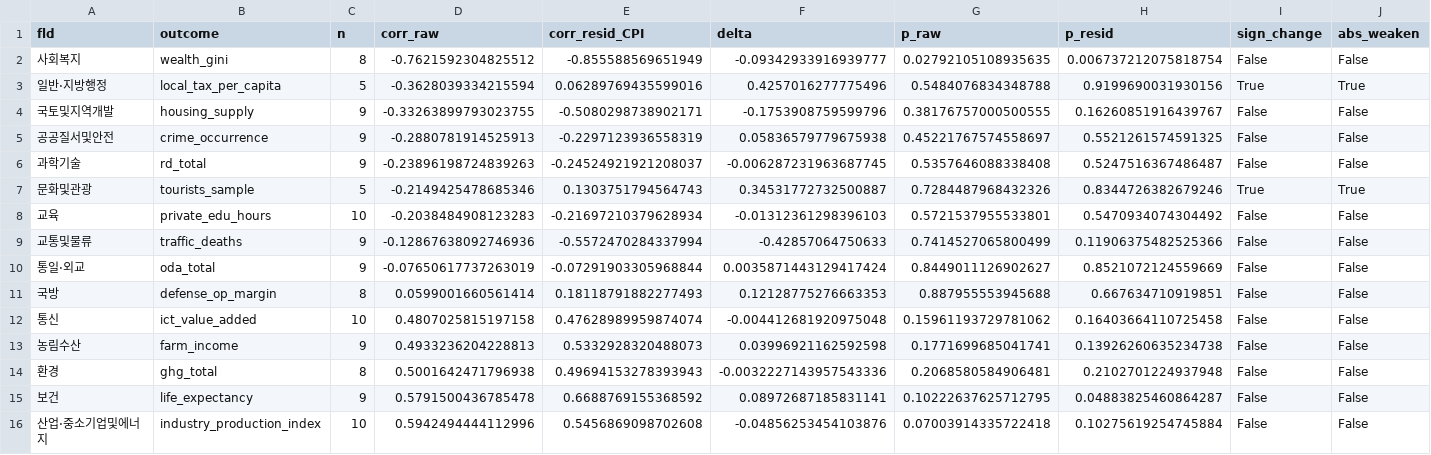
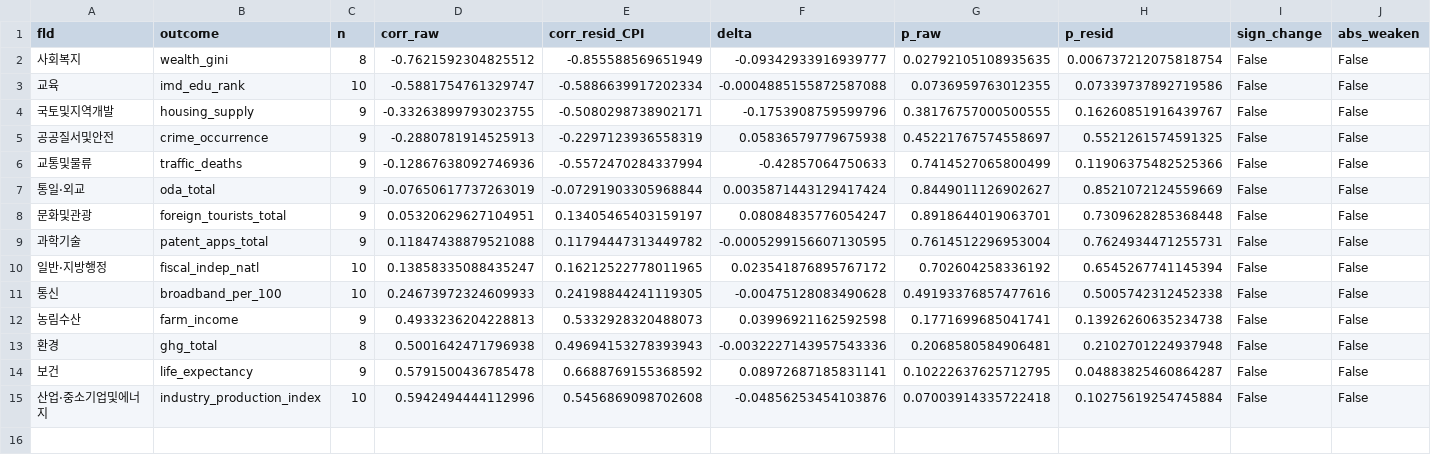
Before and after one commit to bluethestyle/goodhart-korea, a CSV file: data/results/H10_macro_control_corr.csv, drawn as a sheet.

```diff
--- a/data/results/H10_macro_control_corr.csv
+++ b/data/results/H10_macro_control_corr.csv
@@ -2,12 +2,11 @@
 사회복지,wealth_gini,8,-0.7621592304825512,-0.855588569651949,-0.09342933916939777,0.02792105108935635,0.006737212075818754,False,False
-일반·지방행정,local_tax_per_capita,5,-0.3628039334215594,0.06289769435599016,0.4257016277775496,0.5484076834348788,0.9199690031930156,True,True
+교육,imd_edu_rank,10,-0.5881754761329747,-0.5886639917202334,-0.0004885155872587088,0.0736959763012355,0.07339737892719586,False,False
 국토및지역개발,housing_supply,9,-0.33263899793023755,-0.5080298738902171,-0.1753908759599796,0.38176757000500555,0.16260851916439767,False,False
 공공질서및안전,crime_occurrence,9,-0.2880781914525913,-0.2297123936558319,0.05836579779675938,0.45221767574558697,0.5521261574591325,False,False
-과학기술,rd_total,9,-0.23896198724839263,-0.24524921921208037,-0.006287231963687745,0.5357646088338408,0.5247516367486487,False,False
-문화및관광,tourists_sample,5,-0.2149425478685346,0.1303751794564743,0.34531772732500887,0.7284487968432326,0.8344726382679246,True,True
-교육,private_edu_hours,10,-0.2038484908123283,-0.21697210379628934,-0.01312361298396103,0.5721537955533801,0.5470934074304492,False,False
 교통및물류,traffic_deaths,9,-0.12867638092746936,-0.5572470284337994,-0.42857064750633,0.7414527065800499,0.11906375482525366,False,False
 통일·외교,oda_total,9,-0.07650617737263019,-0.07291903305968844,0.0035871443129417424,0.8449011126902627,0.8521072124559669,False,False
-국방,defense_op_margin,8,0.0599001660561414,0.18118791882277493,0.12128775276663353,0.887955553945688,0.667634710919851,False,False
-통신,ict_value_added,10,0.4807025815197158,0.47628989959874074,-0.004412681920975048,0.15961193729781062,0.16403664110725458,False,False
+문화및관광,foreign_tourists_total,9,0.05320629627104951,0.13405465403159197,0.08084835776054247,0.8918644019063701,0.7309628285368448,False,False
+과학기술,patent_apps_total,9,0.11847438879521088,0.11794447313449782,-0.0005299156607130595,0.7614512296953004,0.7624934471255731,False,False
+일반·지방행정,fiscal_indep_natl,10,0.13858335088435247,0.16212522778011965,0.023541876895767172,0.702604258336192,0.6545267741145394,False,False
+통신,broadband_per_100,10,0.24673972324609933,0.24198844241119305,-0.00475128083490628,0.49193376857477616,0.5005742312452338,False,False
 농림수산,farm_income,9,0.4933236204228813,0.5332928320488073,0.03996921162592598,0.1771699685041741,0.13926260635234738,False,False
```
Also changed, not shown: data/results/H6_fe_regression.csv, 37 other files.
